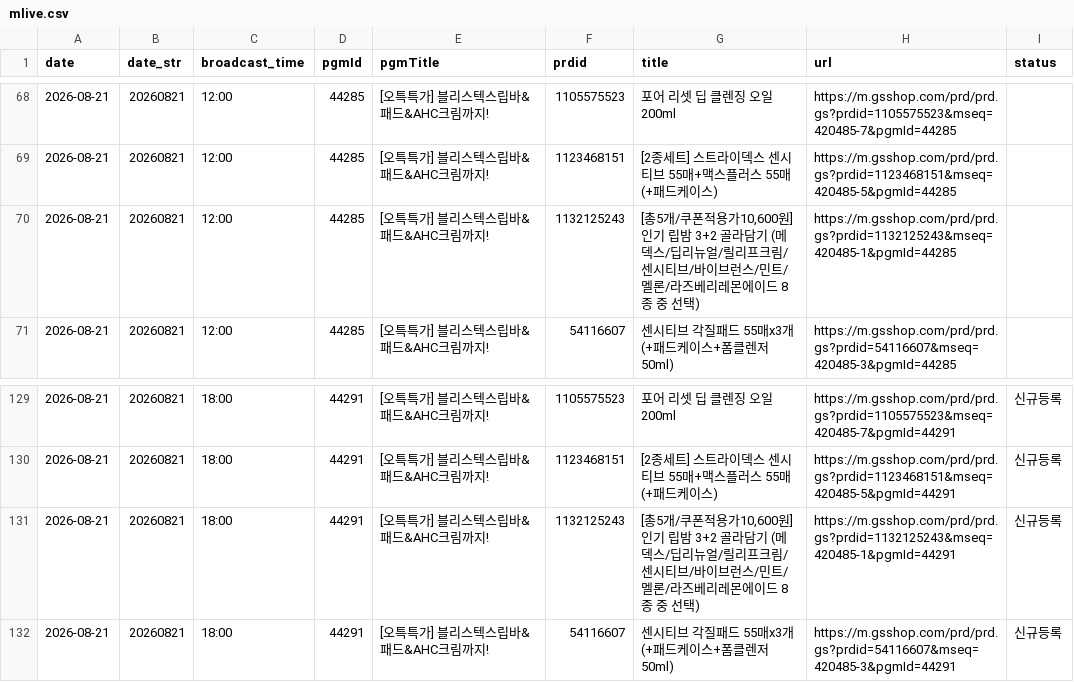
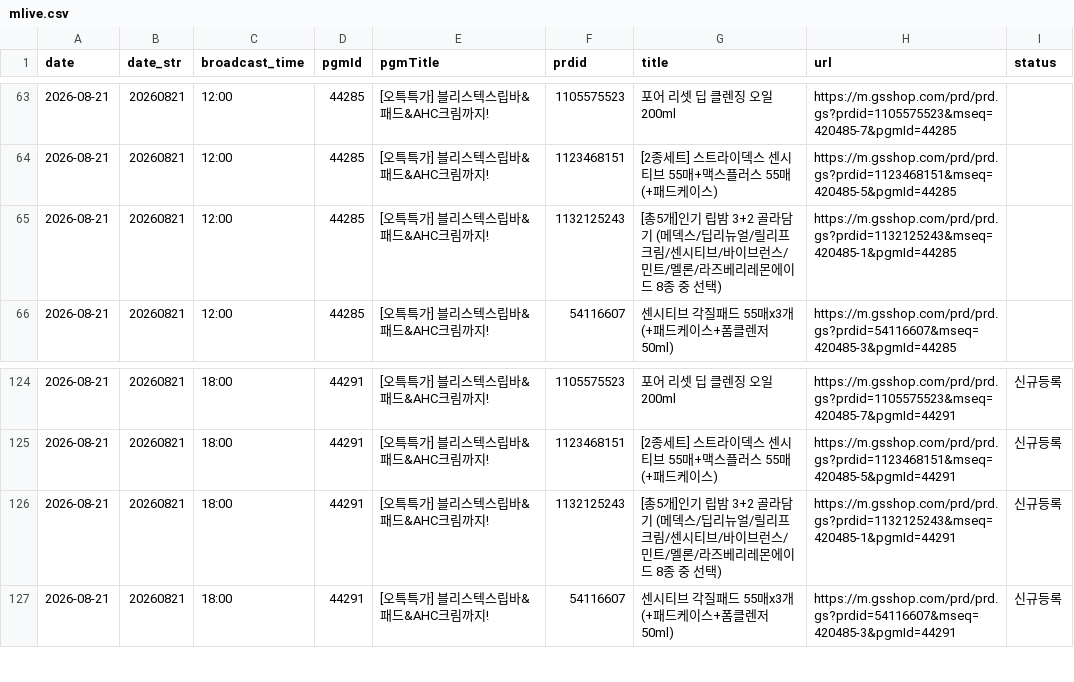
Before and after one commit to poodingcake-hue/GSMOBILE, a CSV file: data/mlive.csv, drawn as a sheet; only a part is shown, gaps mark what is left out; the diff covers the shown part only.

```diff
--- a/data/mlive.csv
+++ b/data/mlive.csv
@@ -69,3 +64,3 @@
 2026-08-21,20260821,12:00,44285,[오특특가] 블리스텍스립바&패드&AHC크림까지!,1123468151,[2종세트] 스트라이덱스 센시티브 55매+맥스플러스 55매(+패드케이스),https://m.gsshop.com/prd/prd.gs?prdid=1123468151&mseq=420485-5&pgmId=44285,
-2026-08-21,20260821,12:00,44285,[오특특가] 블리스텍스립바&패드&AHC크림까지!,1132125243,"[총5개/쿠폰적용가10,600원]인기 립밤 3+2 골라담기 (메덱스/딥리뉴얼/릴리프크림/센시티브/바이브런스/민트/멜론/라즈베리레몬에이드 8종 중 선택)",https://m.gsshop.com/prd/prd.gs?prdid=1132125243&mseq=420485-1&pgmId=44285,
+2026-08-21,20260821,12:00,44285,[오특특가] 블리스텍스립바&패드&AHC크림까지!,1132125243,[총5개]인기 립밤 3+2 골라담기 (메덱스/딥리뉴얼/릴리프크림/센시티브/바이브런스/민트/멜론/라즈베리레몬에이드 8종 중 선택),https://m.gsshop.com/prd/prd.gs?prdid=1132125243&mseq=420485-1&pgmId=44285,
 2026-08-21,20260821,12:00,44285,[오특특가] 블리스텍스립바&패드&AHC크림까지!,54116607,센시티브 각질패드 55매x3개(+패드케이스+폼클렌저 50ml),https://m.gsshop.com/prd/prd.gs?prdid=54116607&mseq=420485-3&pgmId=44285,
@@ -130,3 +125,3 @@
 2026-08-21,20260821,18:00,44291,[오특특가] 블리스텍스립바&패드&AHC크림까지!,1123468151,[2종세트] 스트라이덱스 센시티브 55매+맥스플러스 55매(+패드케이스),https://m.gsshop.com/prd/prd.gs?prdid=1123468151&mseq=420485-5&pgmId=44291,신규등록
-2026-08-21,20260821,18:00,44291,[오특특가] 블리스텍스립바&패드&AHC크림까지!,1132125243,"[총5개/쿠폰적용가10,600원]인기 립밤 3+2 골라담기 (메덱스/딥리뉴얼/릴리프크림/센시티브/바이브런스/민트/멜론/라즈베리레몬에이드 8종 중 선택)",https://m.gsshop.com/prd/prd.gs?prdid=1132125243&mseq=420485-1&pgmId=44291,신규등록
+2026-08-21,20260821,18:00,44291,[오특특가] 블리스텍스립바&패드&AHC크림까지!,1132125243,[총5개]인기 립밤 3+2 골라담기 (메덱스/딥리뉴얼/릴리프크림/센시티브/바이브런스/민트/멜론/라즈베리레몬에이드 8종 중 선택),https://m.gsshop.com/prd/prd.gs?prdid=1132125243&mseq=420485-1&pgmId=44291,신규등록
 2026-08-21,20260821,18:00,44291,[오특특가] 블리스텍스립바&패드&AHC크림까지!,54116607,센시티브 각질패드 55매x3개(+패드케이스+폼클렌저 50ml),https://m.gsshop.com/prd/prd.gs?prdid=54116607&mseq=420485-3&pgmId=44291,신규등록
```
Also changed, not shown: 8 added rows and 8 removed rows elsewhere in this file.
